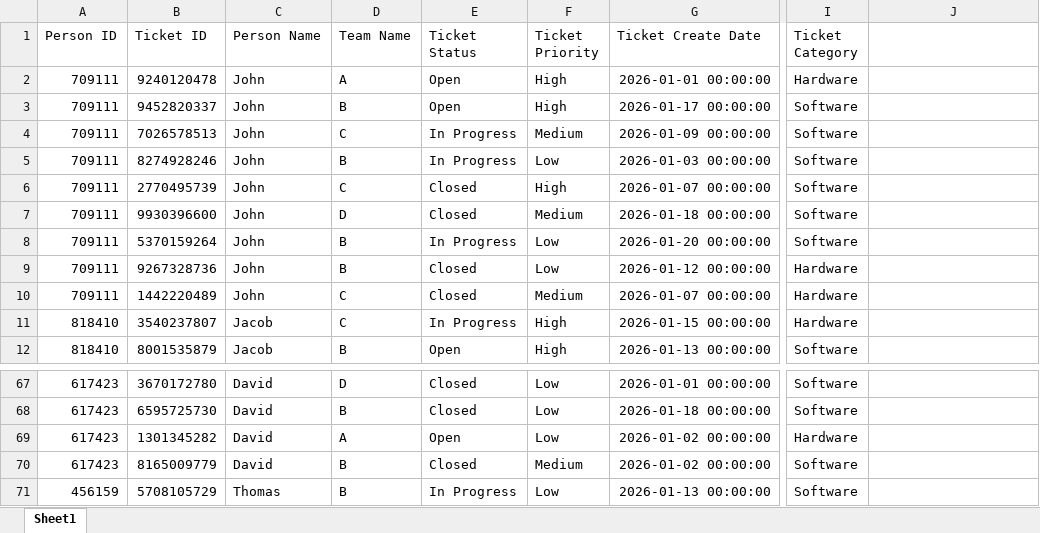
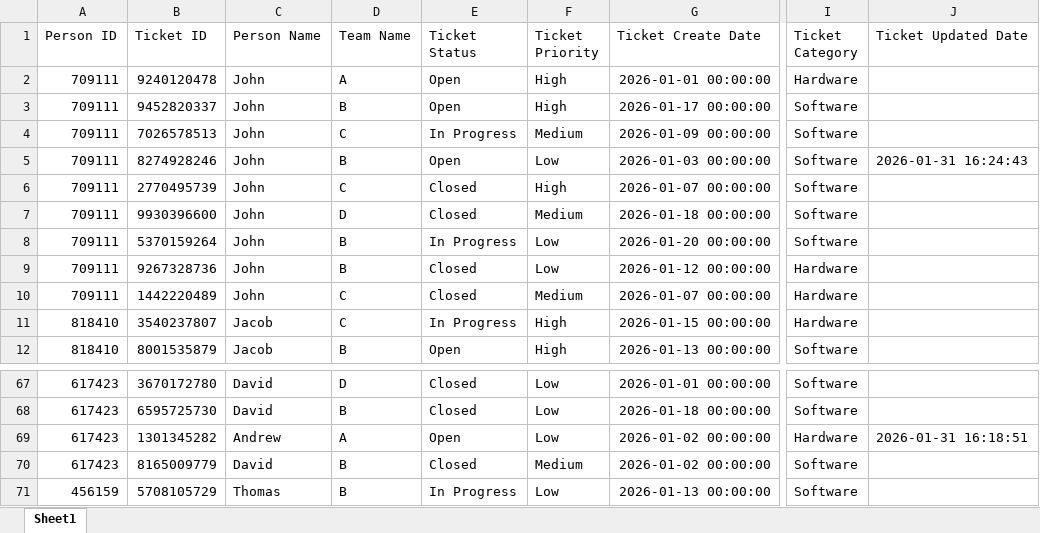
Before and after one commit to Adarsh-dhananjaya-k/EY_project, an Excel workbook: tickets.xlsx, sheet Sheet1, drawn as a sheet; only a part is shown, gaps mark what is left out; values as stored, in another font and other column widths than the file's, no borders; the diff names each change by its address in the sheet, - before the commit and + after, or states it on an @@ line.

```diff
--- a/tickets.xlsx (sheet Sheet1)
+++ b/tickets.xlsx (sheet Sheet1)
-J1: (empty)
+J1: Ticket Updated Date
-E5 (Ticket Status): In Progress
+E5 (Ticket Status): Open
-J5 (Ticket Updated Date): (empty)
+J5 (Ticket Updated Date): 2026-01-31 16:24:43
-C69 (Person Name): David
+C69 (Person Name): Andrew
-J69 (Ticket Updated Date): (empty)
+J69 (Ticket Updated Date): 2026-01-31 16:18:51
```
Also changed, not shown: 6 other files.
